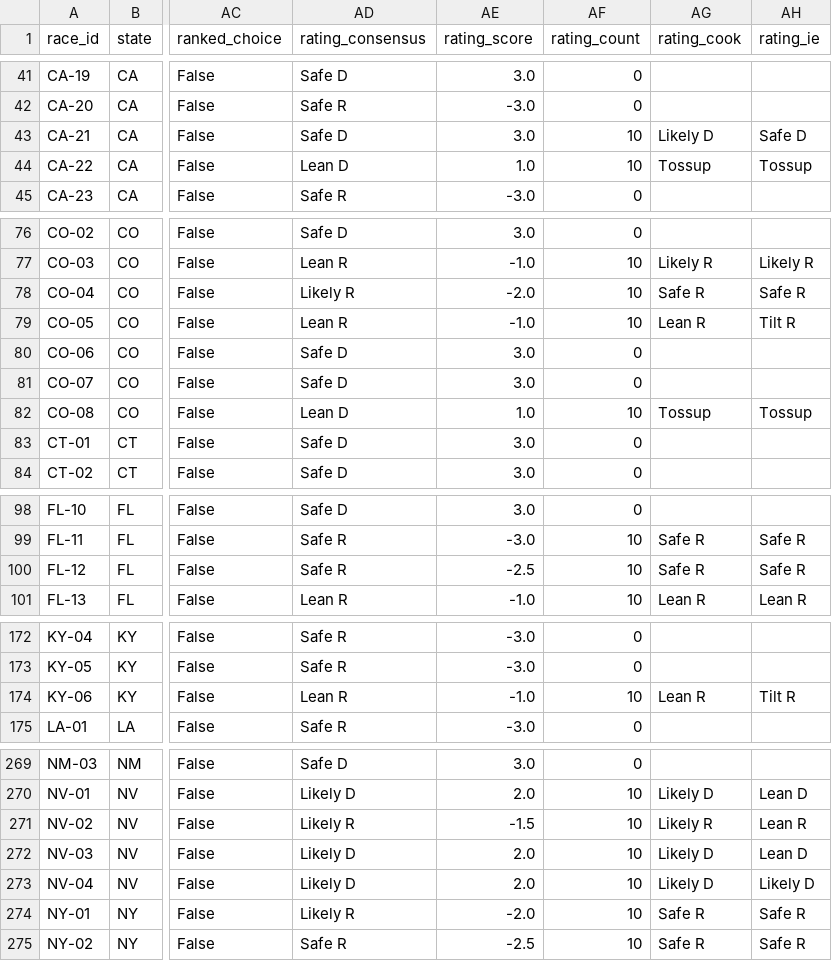
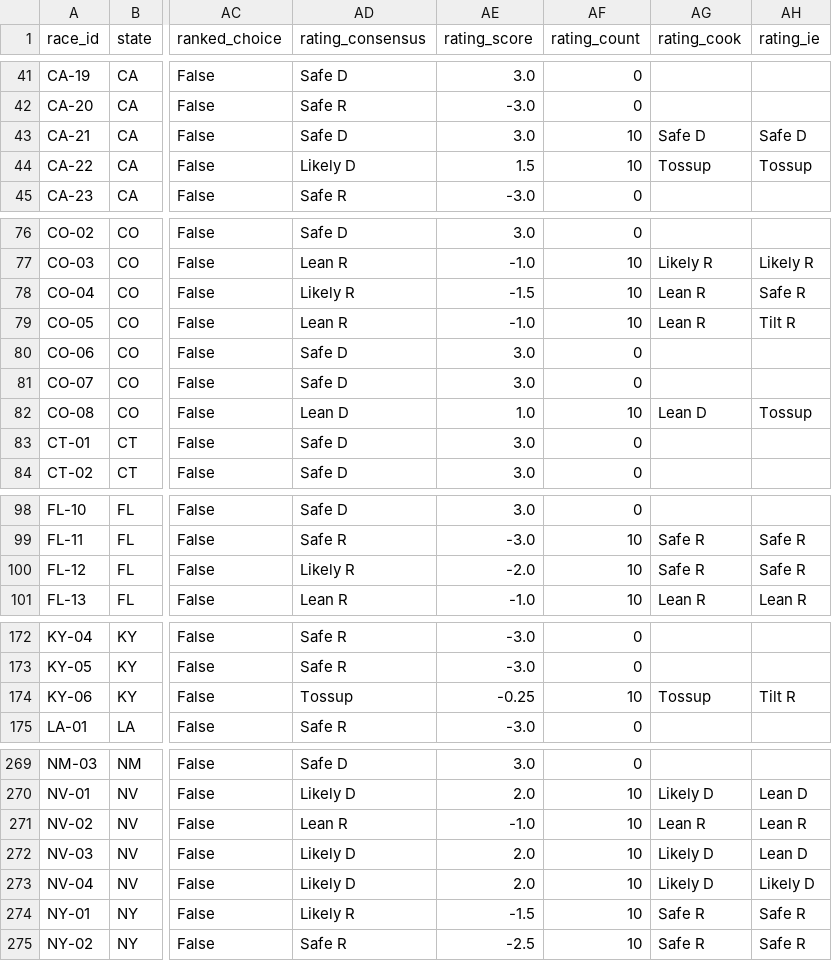
Before and after one commit to EasyLearnJava/race-for-congress, a CSV file: data/clean/races_house_2026.csv, drawn as a sheet; only a part is shown, gaps mark what is left out; the diff covers the shown part only; the diff names each change by its address in the sheet, - before the commit and + after, or states it on an @@ line.

```diff
--- a/data/clean/races_house_2026.csv
+++ b/data/clean/races_house_2026.csv
-AG43 (rating_cook): Likely D
+AG43 (rating_cook): Safe D
-AD44 (rating_consensus): Lean D
+AD44 (rating_consensus): Likely D
-AE44 (rating_score): 1.0
+AE44 (rating_score): 1.5
-AE78 (rating_score): -2.0
+AE78 (rating_score): -1.5
-AG78 (rating_cook): Safe R
+AG78 (rating_cook): Lean R
-AG82 (rating_cook): Tossup
+AG82 (rating_cook): Lean D
-AD100 (rating_consensus): Safe R
+AD100 (rating_consensus): Likely R
-AE100 (rating_score): -2.5
+AE100 (rating_score): -2.0
-AD174 (rating_consensus): Lean R
+AD174 (rating_consensus): Tossup
-AE174 (rating_score): -1.0
+AE174 (rating_score): -0.25
-AG174 (rating_cook): Lean R
+AG174 (rating_cook): Tossup
-AD271 (rating_consensus): Likely R
+AD271 (rating_consensus): Lean R
-AE271 (rating_score): -1.5
+AE271 (rating_score): -1.0
-AG271 (rating_cook): Likely R
+AG271 (rating_cook): Lean R
-AE274 (rating_score): -2.0
+AE274 (rating_score): -1.5
```
Also changed, not shown: 58 edited cells elsewhere in this file, data/clean/generic_ballot_2026.csv, data/clean/money_2026.csv, 4 other files.
